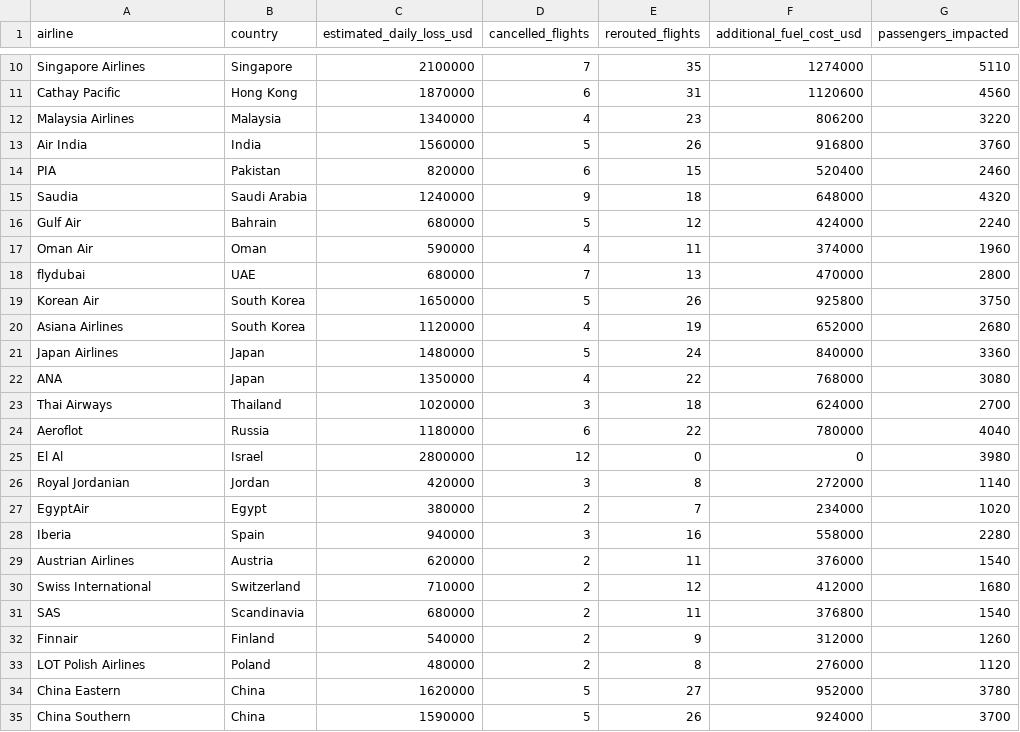
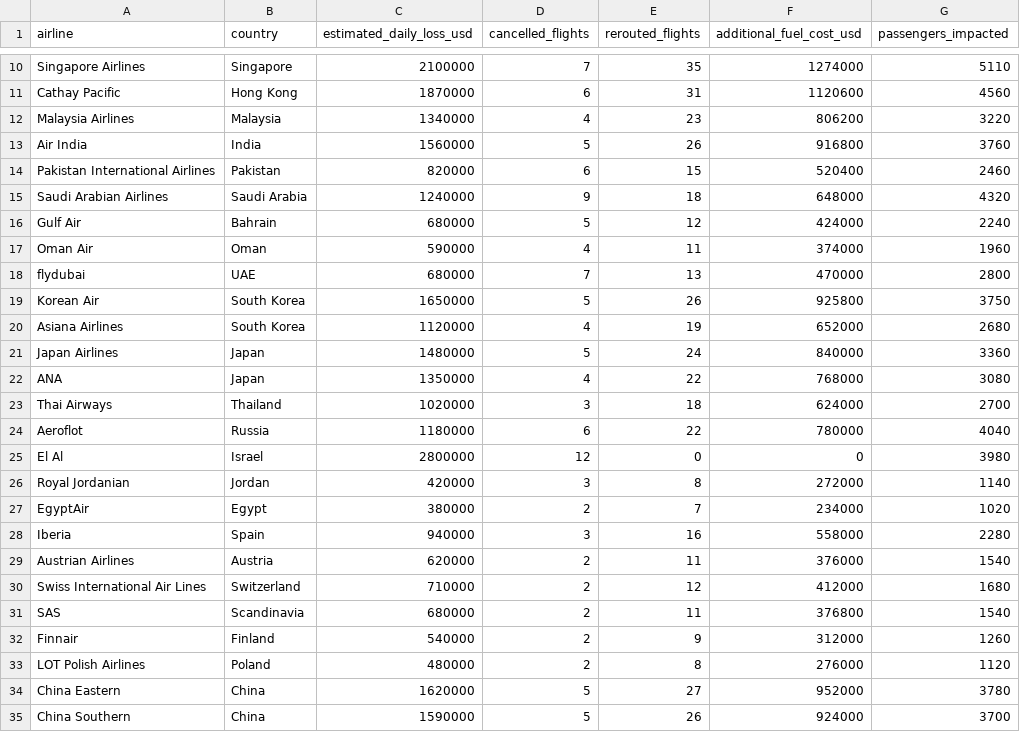
Before and after one commit to Nextron10/Global_Aviation_Disruption_US_Iran_War_BI, a CSV file: data/clean/airline_losses_estimate_clean.csv, drawn as a sheet; only a part is shown, gaps mark what is left out.

```diff
--- a/data/clean/airline_losses_estimate_clean.csv
+++ b/data/clean/airline_losses_estimate_clean.csv
@@ -13,4 +13,4 @@ Malaysia Airlines,Malaysia,1340000,4,23,806200,3220
 Air India,India,1560000,5,26,916800,3760
-PIA,Pakistan,820000,6,15,520400,2460
-Saudia,Saudi Arabia,1240000,9,18,648000,4320
+Pakistan International Airlines,Pakistan,820000,6,15,520400,2460
+Saudi Arabian Airlines,Saudi Arabia,1240000,9,18,648000,4320
 Gulf Air,Bahrain,680000,5,12,424000,2240
@@ -29,3 +29,3 @@ Iberia,Spain,940000,3,16,558000,2280
 Austrian Airlines,Austria,620000,2,11,376000,1540
-Swiss International,Switzerland,710000,2,12,412000,1680
+Swiss International Air Lines,Switzerland,710000,2,12,412000,1680
 SAS,Scandinavia,680000,2,11,376800,1540
```
Also changed, not shown: 34 other files.
